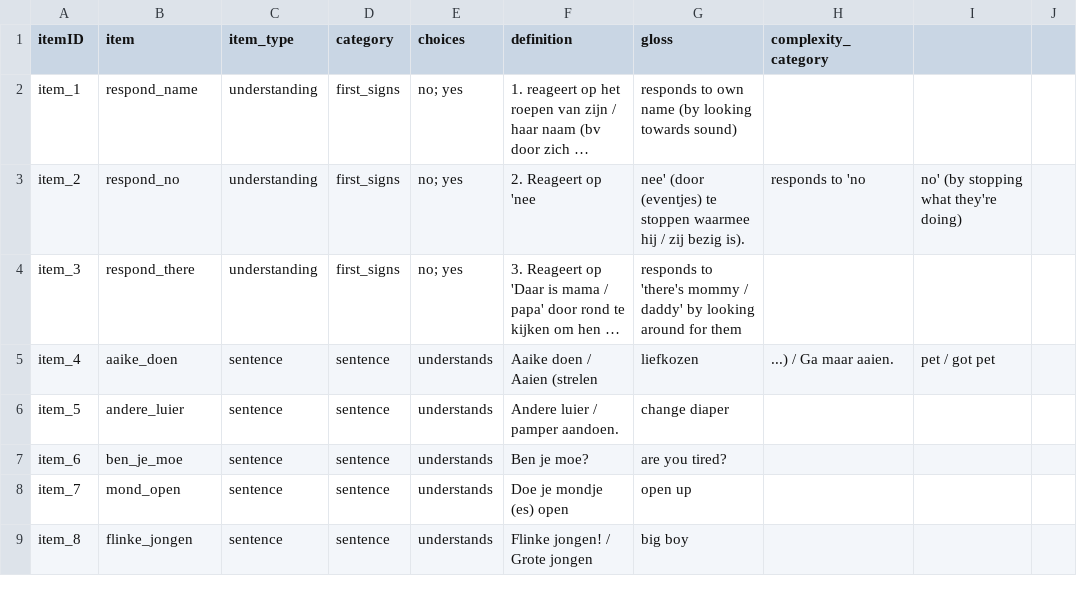
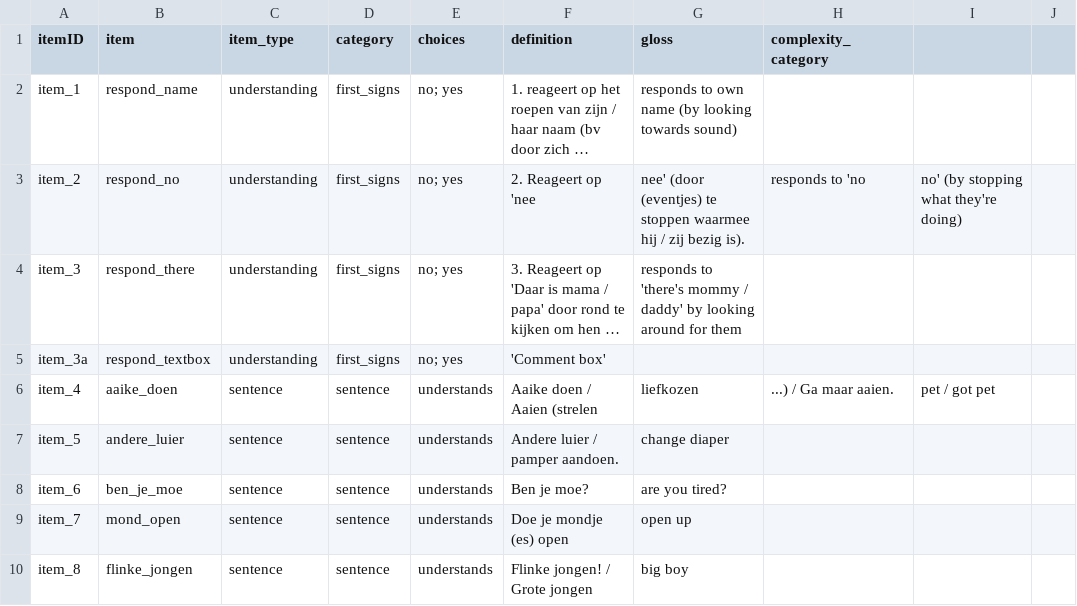
Before and after one commit to langcog/web-cdi, a CSV file: webcdi/cdi_form_csv/[Dutch_WG].csv, drawn as a sheet; only a part is shown; long unchanged cells end in …; the diff names each change by its address in the sheet, - before the commit and + after, or states it on an @@ line.

```diff
--- a/webcdi/cdi_form_csv/[Dutch_WG].csv
+++ b/webcdi/cdi_form_csv/[Dutch_WG].csv
+row 5: item_3a | respond_textbox | understanding | first_signs | no; yes | 'Comment box'
```
Also changed, not shown: 5 other files.
